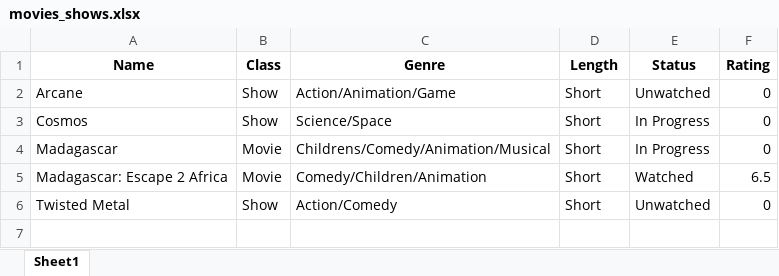
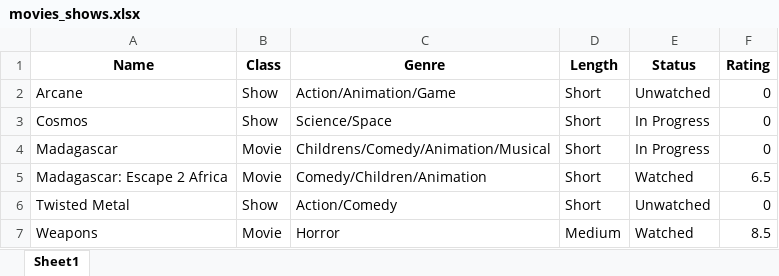
Before and after one commit to ThatGuyConnor/movie-database, an Excel workbook: data/movies_shows.xlsx, sheet Sheet1, drawn as a sheet; values as stored, in another font and other column widths than the file's, no borders; the diff names each change by its address in the sheet, - before the commit and + after, or states it on an @@ line.

Commit message:
Setting up laptob, small edits

```diff
--- a/data/movies_shows.xlsx (sheet Sheet1)
+++ b/data/movies_shows.xlsx (sheet Sheet1)
+row 7: Weapons | Movie | Horror | Medium | Watched | 8.5
```
